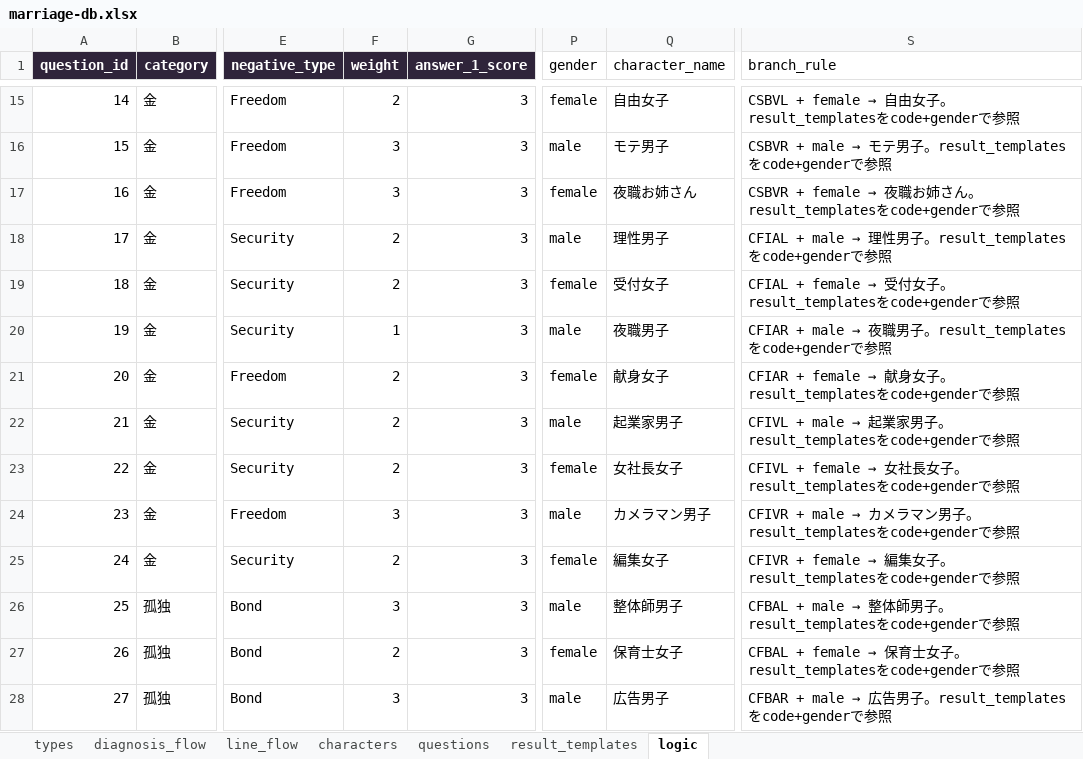
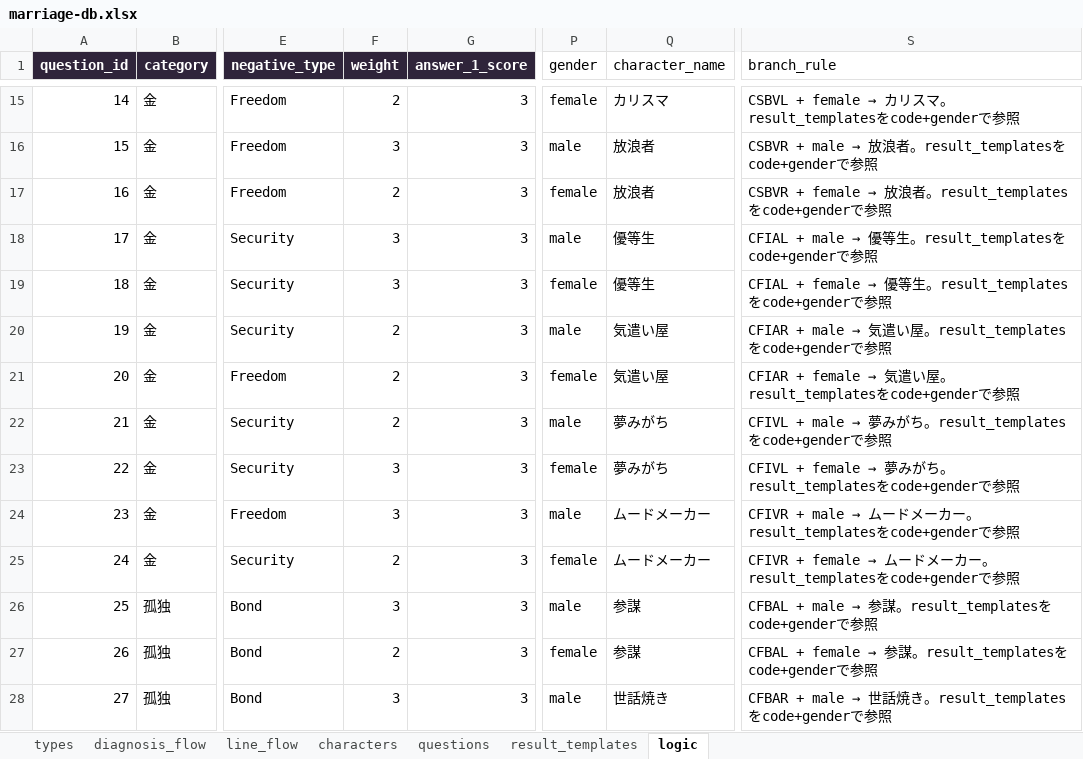
Before and after one commit to taiti-creator/love-project, an Excel workbook: marriage-db.xlsx, sheet logic, drawn as a sheet; only a part is shown, gaps mark what is left out; values as stored, in another font and other column widths than the file's, no borders; charts and pictures not drawn; the diff covers the shown part only; the diff names each change by its address in the sheet, - before the commit and + after, or states it on an @@ line.

```diff
--- a/marriage-db.xlsx (sheet logic)
+++ b/marriage-db.xlsx (sheet logic)
-Q15 (character_name): 自由女子
+Q15 (character_name): カリスマ
@@ S15 (branch_rule): …female → 自由女子。result_templates… → …female → カリスマ。result_templates… @@
-Q16 (character_name): モテ男子
+Q16 (character_name): 放浪者
@@ S16 (branch_rule): …male → モテ男子。result_templates… → …male → 放浪者。result_templates… @@
-F17 (weight): 3
+F17 (weight): 2
-Q17 (character_name): 夜職お姉さん
+Q17 (character_name): 放浪者
@@ S17 (branch_rule): …female → 夜職お姉さん。result_templates… → …female → 放浪者。result_templates… @@
-F18:F19 (weight): 2
+F18:F19 (weight): 3
-Q18 (character_name): 理性男子
+Q18 (character_name): 優等生
@@ S18 (branch_rule): …male → 理性男子。result_templates… → …male → 優等生。result_templates… @@
-Q19 (character_name): 受付女子
+Q19 (character_name): 優等生
@@ S19 (branch_rule): …female → 受付女子。result_templates… → …female → 優等生。result_templates… @@
-F20 (weight): 1
+F20 (weight): 2
-Q20 (character_name): 夜職男子
+Q20 (character_name): 気遣い屋
@@ S20 (branch_rule): …male → 夜職男子。result_templates… → …male → 気遣い屋。result_templates… @@
-Q21 (character_name): 献身女子
+Q21 (character_name): 気遣い屋
@@ S21 (branch_rule): …female → 献身女子。result_templates… → …female → 気遣い屋。result_templates… @@
-Q22 (character_name): 起業家男子
+Q22 (character_name): 夢みがち
@@ S22 (branch_rule): …male → 起業家男子。result_templates… → …male → 夢みがち。result_templates… @@
-F23 (weight): 2
+F23 (weight): 3
-Q23 (character_name): 女社長女子
+Q23 (character_name): 夢みがち
@@ S23 (branch_rule): …female → 女社長女子。result_templates… → …female → 夢みがち。result_templates… @@
-Q24 (character_name): カメラマン男子
+Q24 (character_name): ムードメーカー
@@ S24 (branch_rule): …male → カメラマン男子。result_templates… → …male → ムードメーカー。result_templates… @@
-Q25 (character_name): 編集女子
+Q25 (character_name): ムードメーカー
@@ S25 (branch_rule): …female → 編集女子。result_templates… → …female → ムードメーカー。result_templates… @@
-Q26 (character_name): 整体師男子
+Q26 (character_name): 参謀
@@ S26 (branch_rule): …male → 整体師男子。result_templates… → …male → 参謀。result_templates… @@
-Q27 (character_name): 保育士女子
+Q27 (character_name): 参謀
@@ S27 (branch_rule): …female → 保育士女子。result_templates… → …female → 参謀。result_templates… @@
-Q28 (character_name): 広告男子
+Q28 (character_name): 世話焼き
@@ S28 (branch_rule): …male → 広告男子。result_templates… → …male → 世話焼き。result_templates… @@
```
Also changed, not shown: 111 edited cells elsewhere in this sheet, sheet result_templates, sheet characters, sheet types, sheet questions, sheet diagnosis_flow, sheet line_flow, 10 other files.
